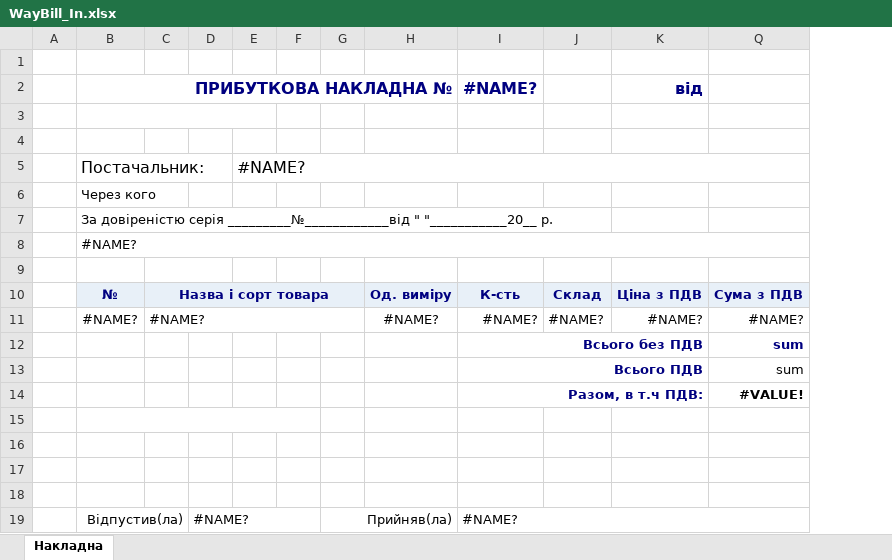
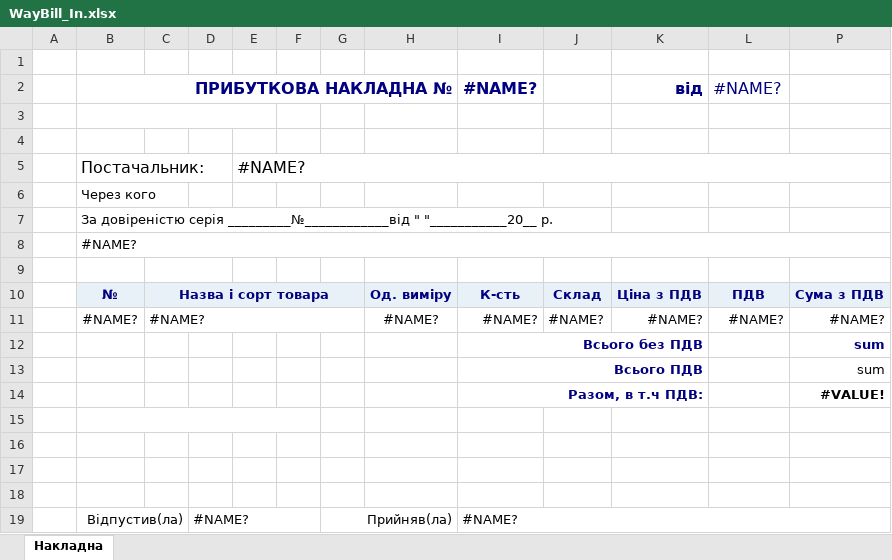
Before and after one commit to sp75/SP-Sklad, an Excel workbook: SP_Sklad/TempLate/WayBill_In.xlsx, sheet Накладна, drawn as a sheet; values as stored, in another font and other column widths than the file's, no borders; the diff names each change by its address in the sheet, - before the commit and + after, or states it on an @@ line.

```diff
--- a/SP_Sklad/TempLate/WayBill_In.xlsx (sheet Накладна)
+++ b/SP_Sklad/TempLate/WayBill_In.xlsx (sheet Накладна)
@@ column L unhidden, rows 2-11: #NAME? |  |  |  |  |  |  |  | ПДВ | #NAME? @@
```
Also changed, not shown: formulas that keep their value, hidden cells, 2 other files.
